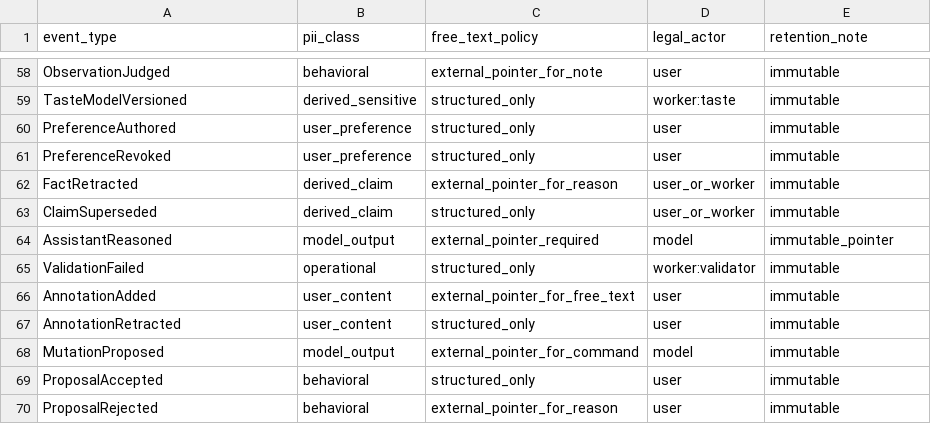
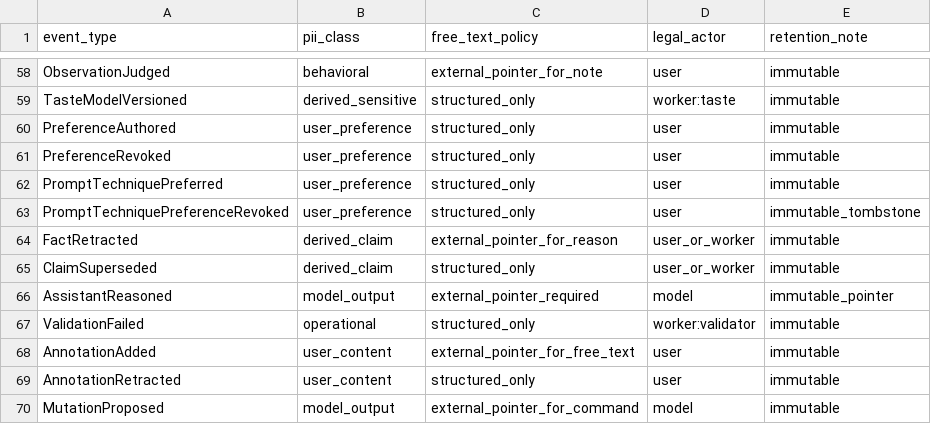
Before and after one commit to Westbrook/event-sourced-creativity, a CSV file: docs/event-classification.csv, drawn as a sheet; only a part is shown, gaps mark what is left out; the shorter side is filled out with more unchanged rows.

Commit message:
Add prompt structure fan comparisons

```diff
--- a/docs/event-classification.csv
+++ b/docs/event-classification.csv
@@ -61,2 +61,4 @@ PreferenceAuthored,user_preference,structured_only,user,immutable
 PreferenceRevoked,user_preference,structured_only,user,immutable
+PromptTechniquePreferred,user_preference,structured_only,user,immutable
+PromptTechniquePreferenceRevoked,user_preference,structured_only,user,immutable_tombstone
 FactRetracted,derived_claim,external_pointer_for_reason,user_or_worker,immutable
```
Also changed, not shown: 16 other files.
